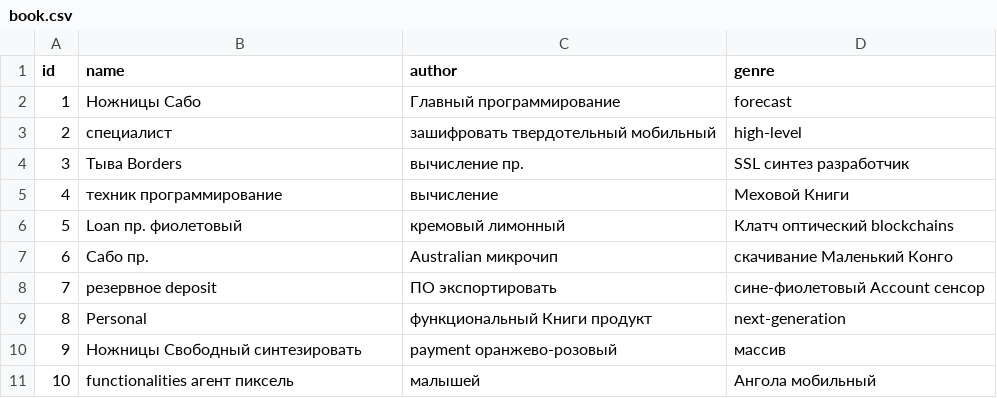
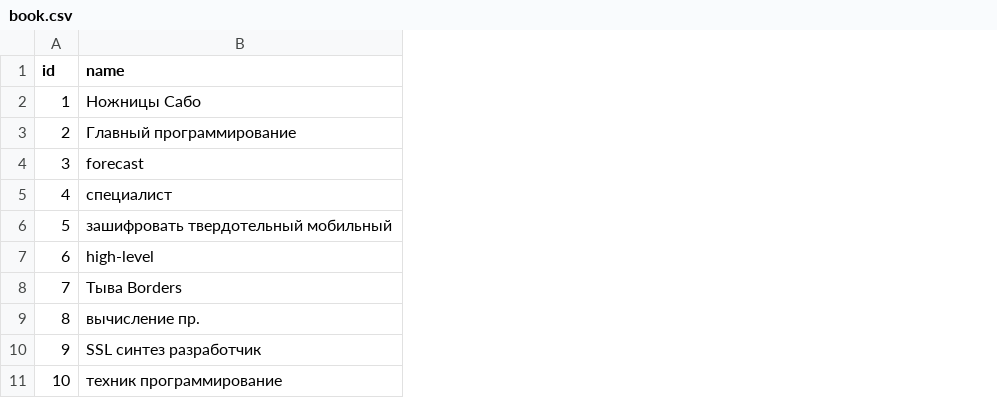
Before and after one commit to Kristy-G/AppJH, a CSV file: src/main/resources/config/liquibase/fake-data/book.csv, drawn as a sheet; the diff names each change by its address in the sheet, - before the commit and + after, or states it on an @@ line.

Commit message:
Generate entities from JDL Model `Books`
See https://start.jhipster.tech/jdl-studio/#!/view/ed1588d3-1edb-4469-bb00-e5aba981f246

```diff
--- a/src/main/resources/config/liquibase/fake-data/book.csv
+++ b/src/main/resources/config/liquibase/fake-data/book.csv
-column C (author), rows 2-11: Главный программирование | зашифровать твердотельный мобильный | вычисление пр. | вычисление | кремовый лимонный | Australian микрочип | ПО экспортировать | функциональный Книги продукт | payment оранжево-розовый | малышей
-column D (genre), rows 2-11: forecast | high-level | SSL синтез разработчик | Меховой Книги | Клатч оптический blockchains | скачивание Маленький Конго | сине-фиолетовый Account сенсор | next-generation | массив | Ангола мобильный
-B3 (name): специалист
+B3 (name): Главный программирование
-B4 (name): Тыва Borders
+B4 (name): forecast
-B5 (name): техник программирование
+B5 (name): специалист
-B6 (name): Loan пр. фиолетовый
+B6 (name): зашифровать твердотельный мобильный
-B7 (name): Сабо пр.
+B7 (name): high-level
-B8 (name): резервное deposit
+B8 (name): Тыва Borders
-B9 (name): Personal
+B9 (name): вычисление пр.
-B10 (name): Ножницы Свободный синтезировать
+B10 (name): SSL синтез разработчик
-B11 (name): functionalities агент пиксель
+B11 (name): техник программирование
```
Also changed, not shown: 10 other files.
